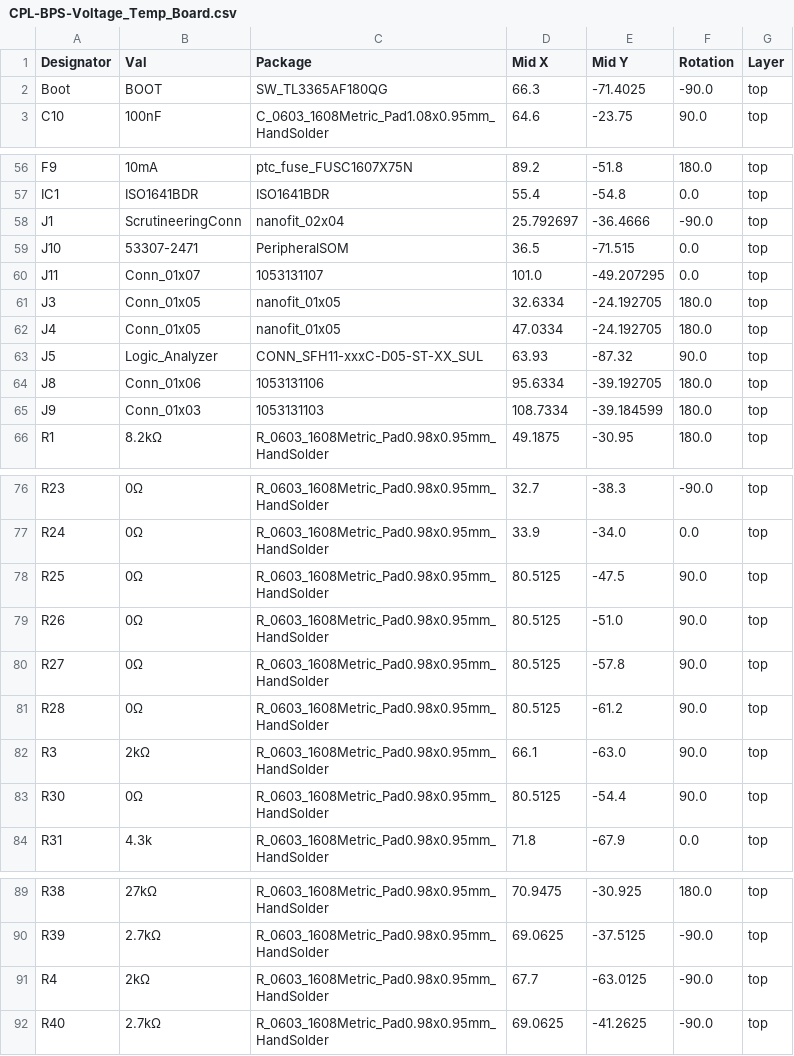
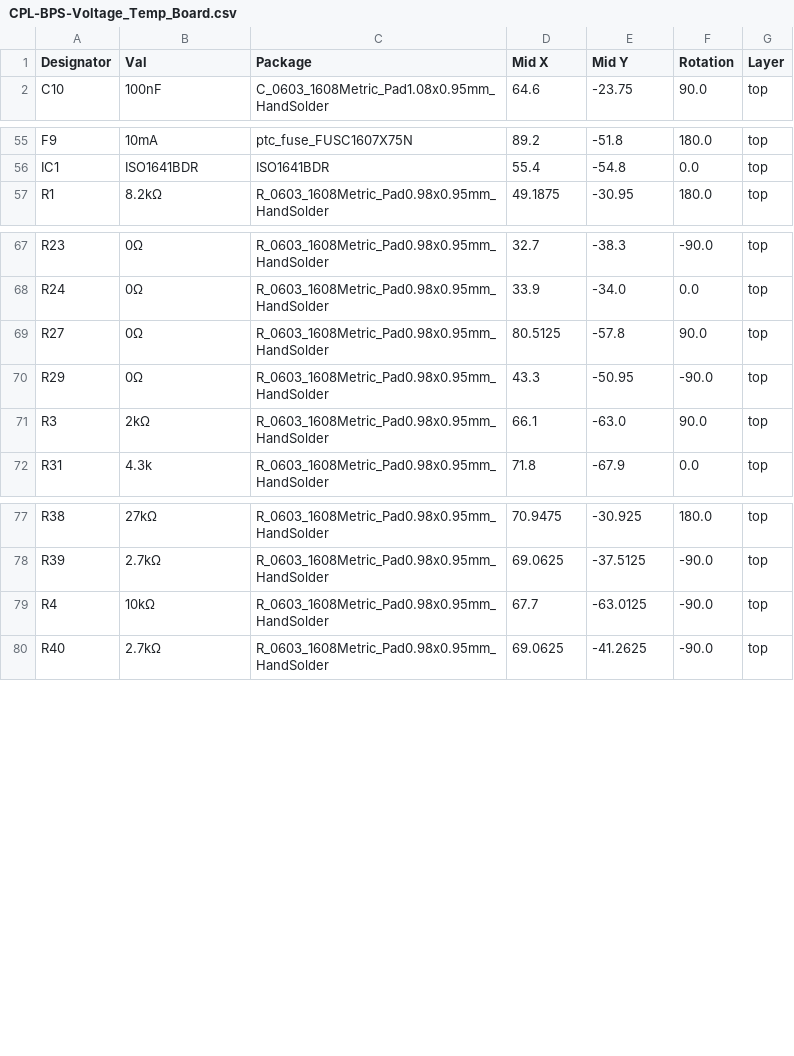
Before and after one commit to lhr-solar/PS-VoltTemp, a CSV file: hardware/VoltTemp/jlcpcb/production_files/CPL-BPS-Voltage_Temp_Board.csv, drawn as a sheet; only a part is shown, gaps mark what is left out; the diff covers the shown part only.

```diff
--- a/hardware/VoltTemp/jlcpcb/production_files/CPL-BPS-Voltage_Temp_Board.csv
+++ b/hardware/VoltTemp/jlcpcb/production_files/CPL-BPS-Voltage_Temp_Board.csv
@@ -1,3 +1,2 @@
 Designator,Val,Package,Mid X,Mid Y,Rotation,Layer
-Boot,BOOT,SW_TL3365AF180QG,66.3,-71.4025,-90.0,top
 C10,100nF,C_0603_1608Metric_Pad1.08x0.95mm_HandSolder,64.6,-23.75,90.0,top
@@ -57,10 +56,2 @@ F9,10mA,ptc_fuse_FUSC1607X75N,89.2,-51.8,180.0,top
 IC1,ISO1641BDR,ISO1641BDR,55.4,-54.8,0.0,top
-J1,ScrutineeringConn,nanofit_02x04,25.792697,-36.4666,-90.0,top
-J10,53307-2471,PeripheralSOM,36.5,-71.515,0.0,top
-J11,Conn_01x07,1053131107,101.0,-49.207295,0.0,top
-J3,Conn_01x05,nanofit_01x05,32.6334,-24.192705,180.0,top
-J4,Conn_01x05,nanofit_01x05,47.0334,-24.192705,180.0,top
-J5,Logic_Analyzer,CONN_SFH11-xxxC-D05-ST-XX_SUL,63.93,-87.32,90.0,top
-J8,Conn_01x06,1053131106,95.6334,-39.192705,180.0,top
-J9,Conn_01x03,1053131103,108.7334,-39.184599,180.0,top
 R1,8.2kΩ,R_0603_1608Metric_Pad0.98x0.95mm_HandSolder,49.1875,-30.95,180.0,top
@@ -77,8 +68,5 @@ R23,0Ω,R_0603_1608Metric_Pad0.98x0.95mm_HandSolder,32.7,-38.3,-90.0,top
 R24,0Ω,R_0603_1608Metric_Pad0.98x0.95mm_HandSolder,33.9,-34.0,0.0,top
-R25,0Ω,R_0603_1608Metric_Pad0.98x0.95mm_HandSolder,80.5125,-47.5,90.0,top
-R26,0Ω,R_0603_1608Metric_Pad0.98x0.95mm_HandSolder,80.5125,-51.0,90.0,top
 R27,0Ω,R_0603_1608Metric_Pad0.98x0.95mm_HandSolder,80.5125,-57.8,90.0,top
-R28,0Ω,R_0603_1608Metric_Pad0.98x0.95mm_HandSolder,80.5125,-61.2,90.0,top
+R29,0Ω,R_0603_1608Metric_Pad0.98x0.95mm_HandSolder,43.3,-50.95,-90.0,top
 R3,2kΩ,R_0603_1608Metric_Pad0.98x0.95mm_HandSolder,66.1,-63.0,90.0,top
-R30,0Ω,R_0603_1608Metric_Pad0.98x0.95mm_HandSolder,80.5125,-54.4,90.0,top
 R31,4.3k,R_0603_1608Metric_Pad0.98x0.95mm_HandSolder,71.8,-67.9,0.0,top
@@ -90,3 +78,3 @@ R38,27kΩ,R_0603_1608Metric_Pad0.98x0.95mm_HandSolder,70.9475,-30.925,180.0,top
 R39,2.7kΩ,R_0603_1608Metric_Pad0.98x0.95mm_HandSolder,69.0625,-37.5125,-90.0,top
-R4,2kΩ,R_0603_1608Metric_Pad0.98x0.95mm_HandSolder,67.7,-63.0125,-90.0,top
+R4,10kΩ,R_0603_1608Metric_Pad0.98x0.95mm_HandSolder,67.7,-63.0125,-90.0,top
 R40,2.7kΩ,R_0603_1608Metric_Pad0.98x0.95mm_HandSolder,69.0625,-41.2625,-90.0,top
```
Also changed, not shown: 2 added rows and 14 edited cells elsewhere in this file, hardware/VoltTemp/jlcpcb/production_files/BOM-BPS-Voltage_Temp_Board.csv, 25 other files.
